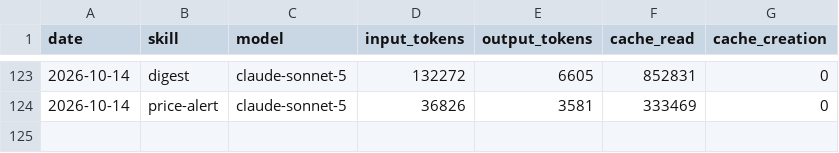
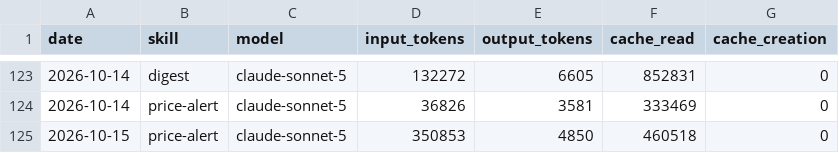
Before and after one commit to ildus650-pixel/aeon, a CSV file: memory/token-usage.csv, drawn as a sheet; only a part is shown, gaps mark what is left out.

Commit message:
chore(price-alert): auto-commit 2026-10-15

```diff
--- a/memory/token-usage.csv
+++ b/memory/token-usage.csv
@@ -124 +124,2 @@ date,skill,model,input_tokens,output_tokens,cache_read,cache_creation
 2026-10-14,price-alert,claude-sonnet-5,36826,3581,333469,0
+2026-10-15,price-alert,claude-sonnet-5,350853,4850,460518,0
```
Also changed, not shown: 5 other files.
